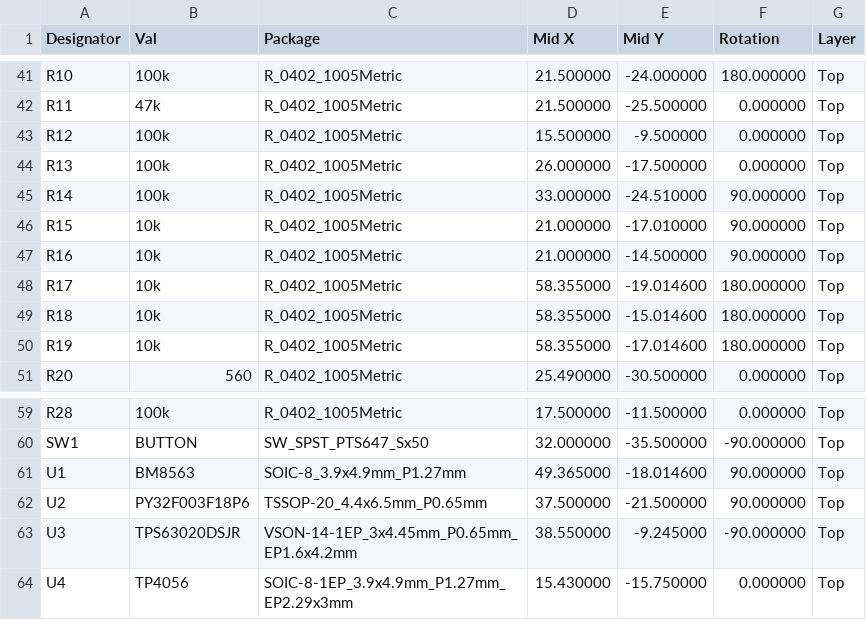
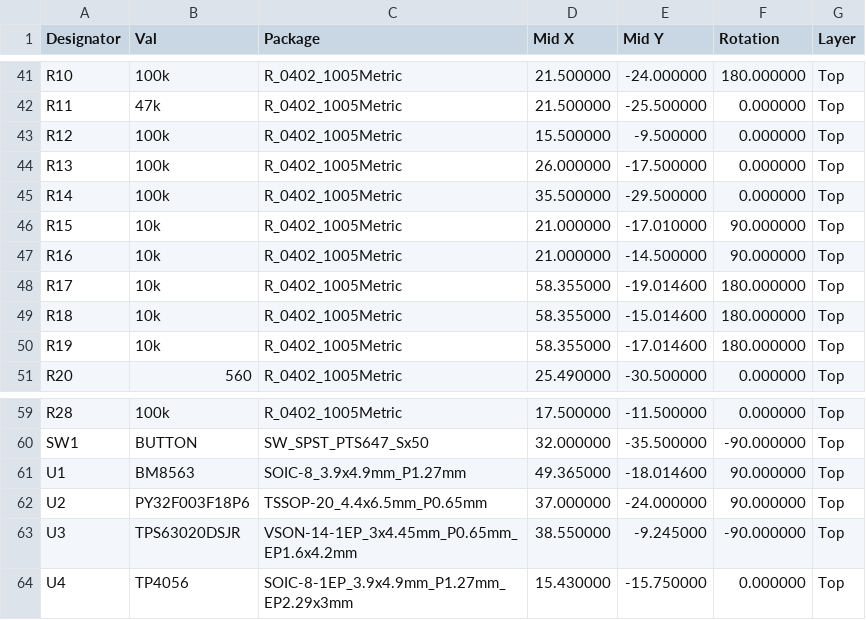
Before and after one commit to zdeager/powermod, a CSV file: hardware/powermod_cpl.csv, drawn as a sheet; only a part is shown, gaps mark what is left out.

```diff
--- a/hardware/powermod_cpl.csv
+++ b/hardware/powermod_cpl.csv
@@ -44,3 +44,3 @@ R12,100k,R_0402_1005Metric,15.500000,-9.500000,0.000000,Top
 R13,100k,R_0402_1005Metric,26.000000,-17.500000,0.000000,Top
-R14,100k,R_0402_1005Metric,33.000000,-24.510000,90.000000,Top
+R14,100k,R_0402_1005Metric,35.500000,-29.500000,0.000000,Top
 R15,10k,R_0402_1005Metric,21.000000,-17.010000,90.000000,Top
@@ -61,3 +61,3 @@ SW1,BUTTON,SW_SPST_PTS647_Sx50,32.000000,-35.500000,-90.000000,Top
 U1,BM8563,SOIC-8_3.9x4.9mm_P1.27mm,49.365000,-18.014600,90.000000,Top
-U2,PY32F003F18P6,TSSOP-20_4.4x6.5mm_P0.65mm,37.500000,-21.500000,90.000000,Top
+U2,PY32F003F18P6,TSSOP-20_4.4x6.5mm_P0.65mm,37.000000,-24.000000,90.000000,Top
 U3,TPS63020DSJR,VSON-14-1EP_3x4.45mm_P0.65mm_EP1.6x4.2mm,38.550000,-9.245000,-90.000000,Top
```
Also changed, not shown: 1 other file.
